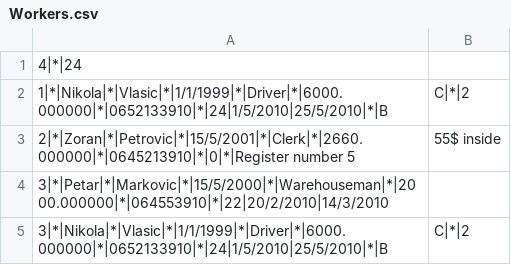
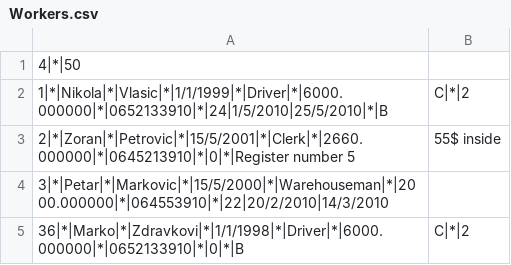
Before and after one commit to FilipZobic/cpp-university-assigment, a CSV file: database/Workers.csv, drawn as a sheet.

```diff
--- a/database/Workers.csv
+++ b/database/Workers.csv
@@ -1,2 +1,2 @@
-4|*|24
+4|*|50
 1|*|Nikola|*|Vlasic|*|1/1/1999|*|Driver|*|6000.000000|*|0652133910|*|24|1/5/2010|25/5/2010|*|B,C|*|2
@@ -4,2 +4,2 @@
 3|*|Petar|*|Markovic|*|15/5/2000|*|Warehouseman|*|2000.000000|*|064553910|*|22|20/2/2010|14/3/2010
-3|*|Nikola|*|Vlasic|*|1/1/1999|*|Driver|*|6000.000000|*|0652133910|*|24|1/5/2010|25/5/2010|*|B,C|*|2
+36|*|Marko|*|Zdravkovi|*|1/1/1998|*|Driver|*|6000.000000|*|0652133910|*|0|*|B,C|*|2
```
Also changed, not shown: 7 other files.
